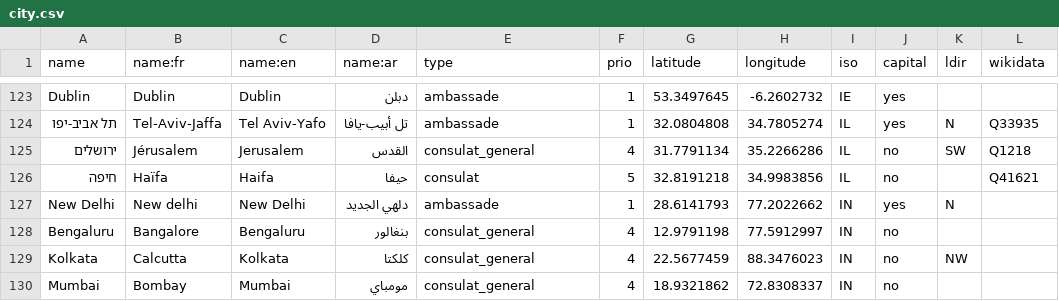
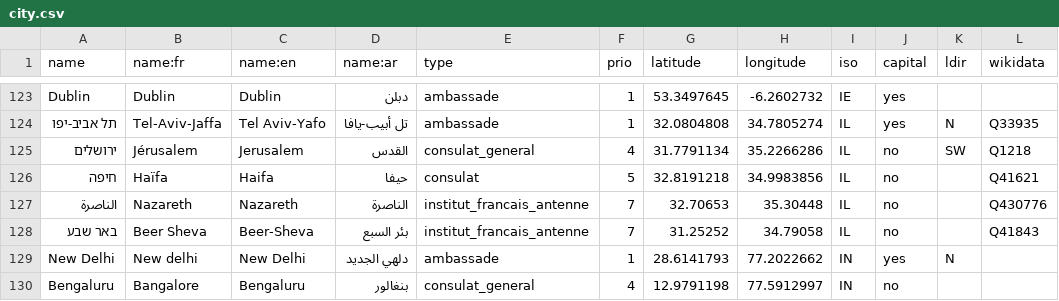
Before and after one commit to kent1D/mae-boundaries, a CSV file: city.csv, drawn as a sheet; only a part is shown, gaps mark what is left out; the shorter side is filled out with more unchanged rows.

Commit message:
Add Nazareth and Beer Sheva for their French Institute

```diff
--- a/city.csv
+++ b/city.csv
@@ -126,2 +126,4 @@ Dublin,Dublin,Dublin,دبلن,ambassade,1,53.3497645,-6.2602732,IE,yes,,
 חיפה,Haïfa,Haifa,حيفا,consulat,5,32.8191218,34.9983856,IL,no,,Q41621
+الناصرة,Nazareth,Nazareth,الناصرة,institut_francais_antenne,7,32.70653,35.30448,IL,no,,Q430776
+באר שבע,Beer Sheva,Beer-Sheva,بئر السبع,institut_francais_antenne,7,31.25252,34.79058,IL,no,,Q41843
 New Delhi,New delhi,New Delhi,دلهي الجديد,ambassade,1,28.6141793,77.2022662,IN,yes,N,
```
